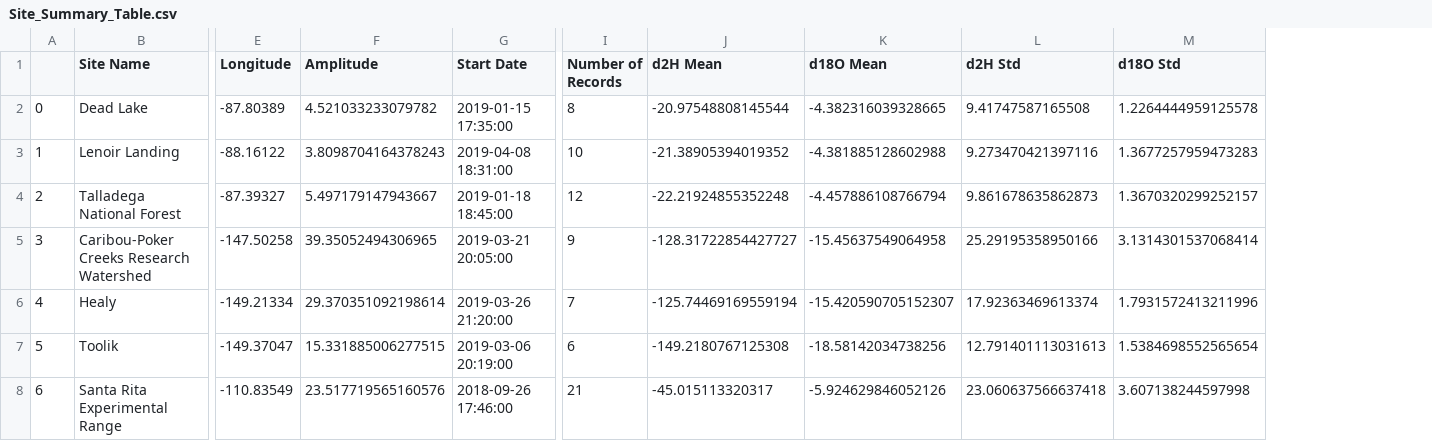
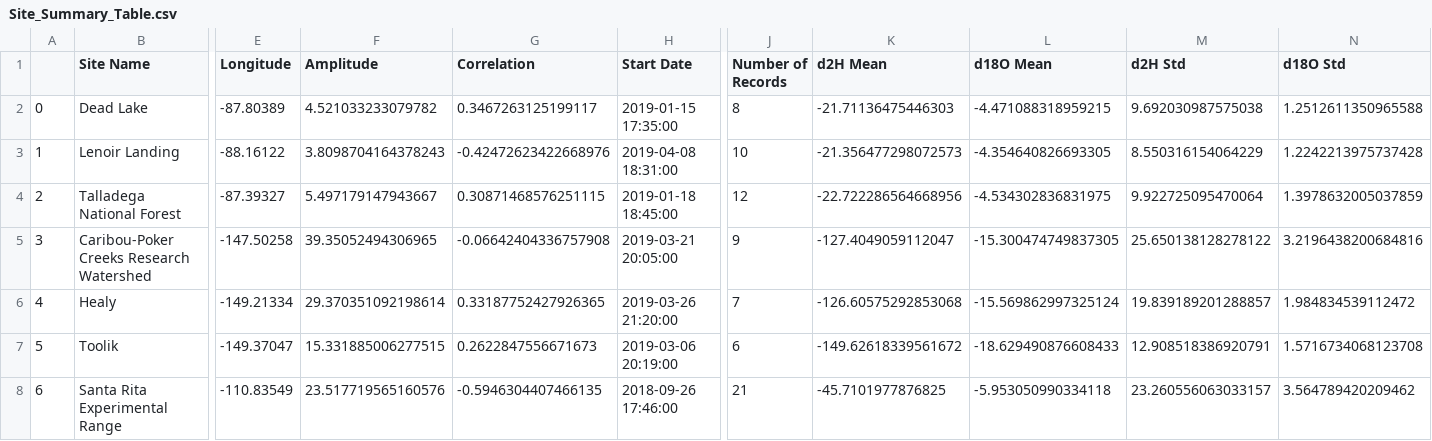
Before and after one commit to cfinkenbiner/Temporal_Downscaling_NEON_Pisotopes, a CSV file: FIGURES/Site_Summary_Table.csv, drawn as a sheet; only a part is shown, gaps mark what is left out; addresses are those after the commit; the diff covers the shown part only; the diff names each change by its address in the sheet, - before the commit and + after, or states it on an @@ line.

```diff
--- a/FIGURES/Site_Summary_Table.csv
+++ b/FIGURES/Site_Summary_Table.csv
+column G (Correlation), rows 2-8: 0.3467263125199117 | -0.42472623422668976 | 0.30871468576251115 | -0.06642404336757908 | 0.33187752427926365 | 0.2622847556671673 | -0.5946304407466135
-K2 (d2H Mean): -20.97548808145544
+K2 (d2H Mean): -21.71136475446303
-L2 (d18O Mean): -4.382316039328665
+L2 (d18O Mean): -4.471088318959215
-M2 (d2H Std): 9.41747587165508
+M2 (d2H Std): 9.692030987575038
-N2 (d18O Std): 1.2264444959125578
+N2 (d18O Std): 1.2512611350965588
-K3 (d2H Mean): -21.38905394019352
+K3 (d2H Mean): -21.356477298072573
-L3 (d18O Mean): -4.381885128602988
+L3 (d18O Mean): -4.354640826693305
-M3 (d2H Std): 9.273470421397116
+M3 (d2H Std): 8.550316154064229
-N3 (d18O Std): 1.3677257959473283
+N3 (d18O Std): 1.2242213975737428
-K4 (d2H Mean): -22.21924855352248
+K4 (d2H Mean): -22.722286564668956
-L4 (d18O Mean): -4.457886108766794
+L4 (d18O Mean): -4.534302836831975
-M4 (d2H Std): 9.861678635862873
+M4 (d2H Std): 9.922725095470064
-N4 (d18O Std): 1.3670320299252157
+N4 (d18O Std): 1.3978632005037859
-K5 (d2H Mean): -128.31722854427727
+K5 (d2H Mean): -127.4049059112047
-L5 (d18O Mean): -15.45637549064958
+L5 (d18O Mean): -15.300474749837305
-M5 (d2H Std): 25.29195358950166
+M5 (d2H Std): 25.650138128278122
-N5 (d18O Std): 3.1314301537068414
+N5 (d18O Std): 3.2196438200684816
-K6 (d2H Mean): -125.74469169559194
+K6 (d2H Mean): -126.60575292853068
-L6 (d18O Mean): -15.420590705152307
+L6 (d18O Mean): -15.569862997325124
-M6 (d2H Std): 17.92363469613374
+M6 (d2H Std): 19.839189201288857
-N6 (d18O Std): 1.7931572413211996
+N6 (d18O Std): 1.984834539112472
-K7 (d2H Mean): -149.2180767125308
+K7 (d2H Mean): -149.62618339561672
-L7 (d18O Mean): -18.58142034738256
+L7 (d18O Mean): -18.629490876608433
-M7 (d2H Std): 12.791401113031613
+M7 (d2H Std): 12.908518386920791
-N7 (d18O Std): 1.5384698552565654
+N7 (d18O Std): 1.5716734068123708
-K8 (d2H Mean): -45.015113320317
+K8 (d2H Mean): -45.7101977876825
-L8 (d18O Mean): -5.924629846052126
+L8 (d18O Mean): -5.953050990334118
-M8 (d2H Std): 23.060637566637418
+M8 (d2H Std): 23.260556063033157
-N8 (d18O Std): 3.607138244597998
+N8 (d18O Std): 3.564789420209462
```
Also changed, not shown: 116 edited cells elsewhere in this file, OUTPUT/HARV_daily_timeseries.csv, OUTPUT/HEAL_daily_timeseries.csv, 45 other files.
